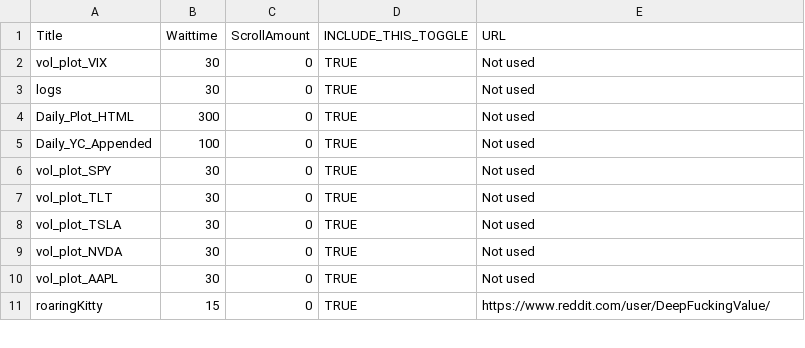
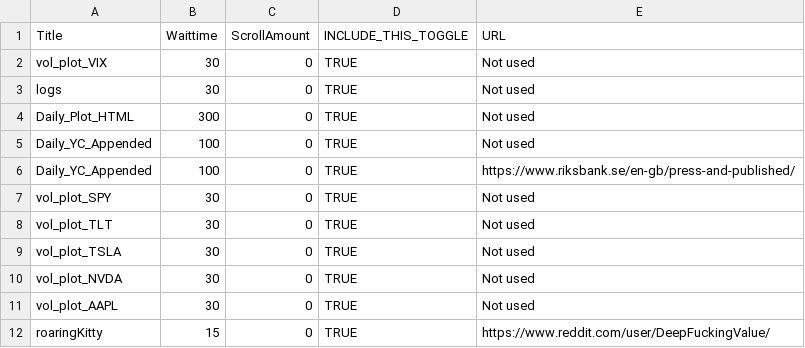
Before and after one commit to brkalp/fatwoman, a CSV file: Scripts_Surfer/urls_2.csv, drawn as a sheet; only a part is shown.

Commit message:
added Risksbanken link

```diff
--- a/Scripts_Surfer/urls_2.csv
+++ b/Scripts_Surfer/urls_2.csv
@@ -5,2 +5,3 @@ Daily_Plot_HTML,300,0,TRUE,Not used
 Daily_YC_Appended,100,0,TRUE,Not used
+Daily_YC_Appended,100,0,TRUE,https://www.riksbank.se/en-gb/press-and-published/
 vol_plot_SPY,30,0,TRUE,Not used
```
